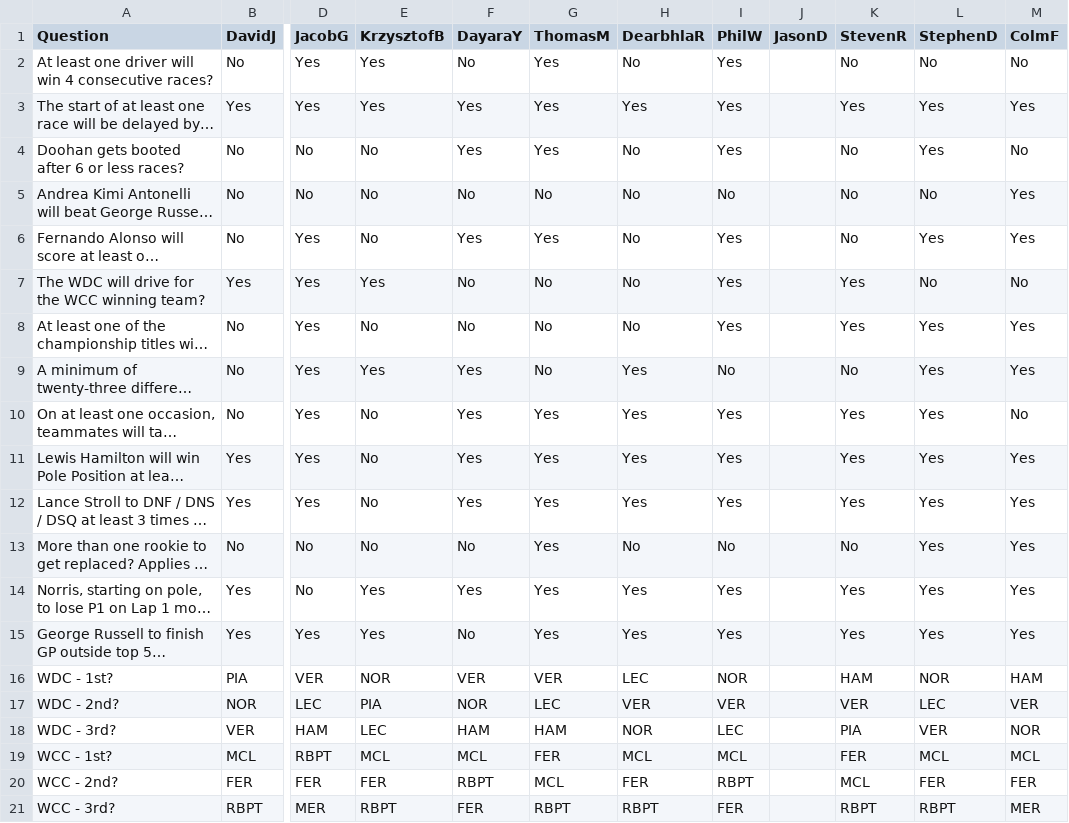
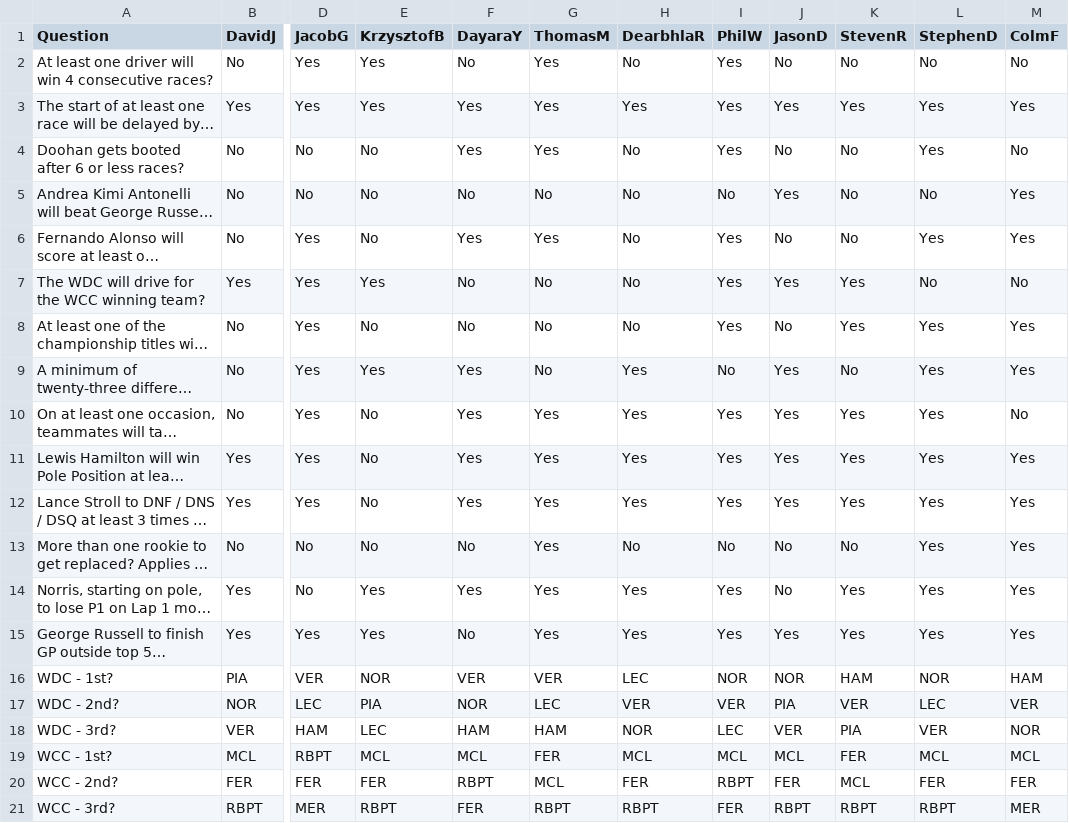
Before and after one commit to PhilipWoulfe/PhilipWoulfe.github.io, a CSV file: bonus.csv, drawn as a sheet; only a part is shown, gaps mark what is left out; long unchanged cells end in …; the diff names each change by its address in the sheet, - before the commit and + after, or states it on an @@ line.

Commit message:
Bonus Update

```diff
--- a/bonus.csv
+++ b/bonus.csv
-J2 (JasonD): (empty)
+J2 (JasonD): No
-J3 (JasonD): (empty)
+J3 (JasonD): Yes
-J4 (JasonD): (empty)
+J4 (JasonD): No
-J5 (JasonD): (empty)
+J5 (JasonD): Yes
-J6 (JasonD): (empty)
+J6 (JasonD): No
-J7 (JasonD): (empty)
+J7 (JasonD): Yes
-J8 (JasonD): (empty)
+J8 (JasonD): No
-J9:J12 (JasonD): (empty)
+J9:J12 (JasonD): Yes
-J13:J14 (JasonD): (empty)
+J13:J14 (JasonD): No
-J15 (JasonD): (empty)
+J15 (JasonD): Yes
-J16 (JasonD): (empty)
+J16 (JasonD): NOR
-J17 (JasonD): (empty)
+J17 (JasonD): PIA
-J18 (JasonD): (empty)
+J18 (JasonD): VER
-J19 (JasonD): (empty)
+J19 (JasonD): MCL
-J20 (JasonD): (empty)
+J20 (JasonD): FER
-J21 (JasonD): (empty)
+J21 (JasonD): RBPT
```
